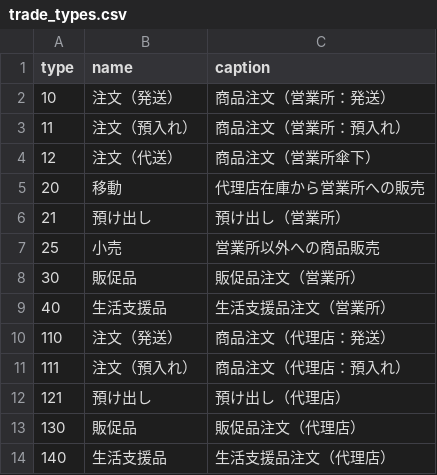
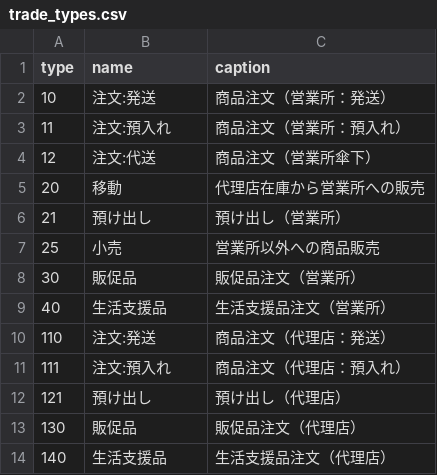
Before and after one commit to skarubos/itemadmin, a CSV file: database/seeders/trade_types.csv, drawn as a sheet.

Commit message:
設定タブの追加、TradeTypesテーブルのCRUD実装、日本語バリデーションエラーメッセージを仮追加

```diff
--- a/database/seeders/trade_types.csv
+++ b/database/seeders/trade_types.csv
@@ -1,5 +1,5 @@
 type,name,caption
-10,注文（発送）,商品注文（営業所：発送）
-11,注文（預入れ）,商品注文（営業所：預入れ）
-12,注文（代送）,商品注文（営業所傘下）
+10,注文:発送,商品注文（営業所：発送）
+11,注文:預入れ,商品注文（営業所：預入れ）
+12,注文:代送,商品注文（営業所傘下）
 20,移動,代理店在庫から営業所への販売
@@ -9,4 +9,4 @@ type,name,caption
 40,生活支援品,生活支援品注文（営業所）
-110,注文（発送）,商品注文（代理店：発送）
-111,注文（預入れ）,商品注文（代理店：預入れ）
+110,注文:発送,商品注文（代理店：発送）
+111,注文:預入れ,商品注文（代理店：預入れ）
 121,預け出し,預け出し（代理店）
```
Also changed, not shown: 22 other files.
